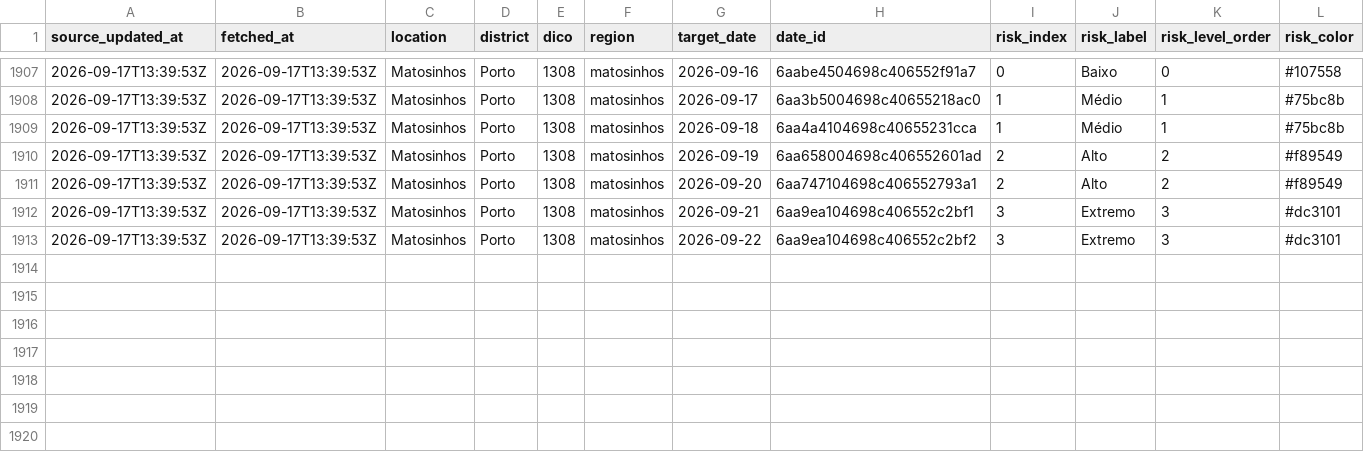
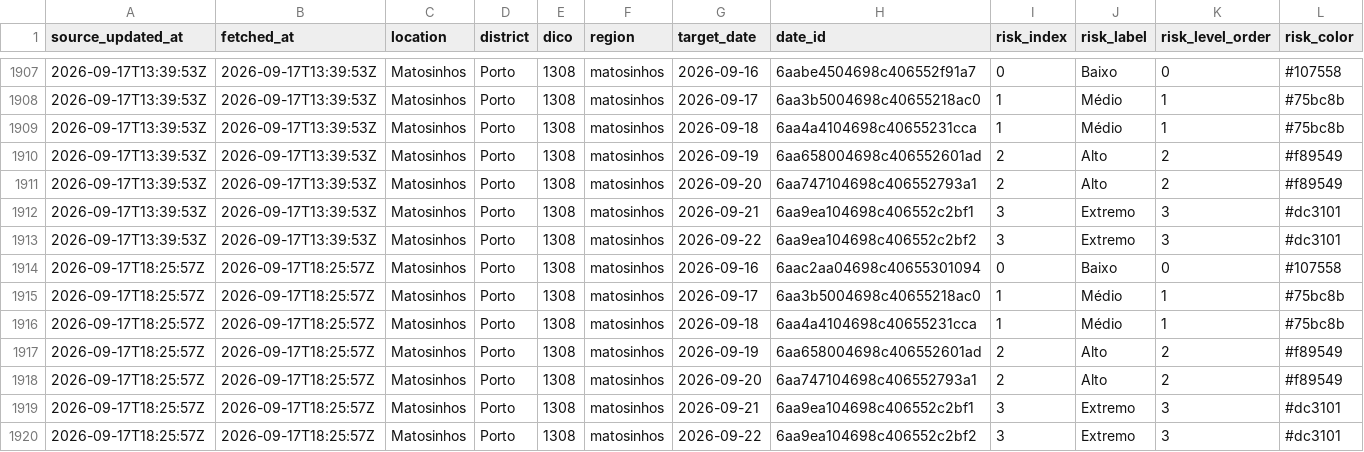
Before and after one commit to DBLQA90/qualar_matosinhos, a CSV file: data/clima_extremo_matosinhos_risk.csv, drawn as a sheet; only a part is shown, gaps mark what is left out; rows hold the shown columns only; the diff names each change by its address in the sheet, - before the commit and + after, or states it on an @@ line.

```diff
--- a/data/clima_extremo_matosinhos_risk.csv
+++ b/data/clima_extremo_matosinhos_risk.csv
+row 1914: 2026-09-17T18:25:57Z | 2026-09-17T18:25:57Z | Matosinhos | Porto | 1308 | matosinhos | 2026-09-16 | 6aac2aa04698c40655301094 | 0 | Baixo | 0 | #107558
+row 1915: 2026-09-17T18:25:57Z | 2026-09-17T18:25:57Z | Matosinhos | Porto | 1308 | matosinhos | 2026-09-17 | 6aa3b5004698c40655218ac0 | 1 | Médio | 1 | #75bc8b
+row 1916: 2026-09-17T18:25:57Z | 2026-09-17T18:25:57Z | Matosinhos | Porto | 1308 | matosinhos | 2026-09-18 | 6aa4a4104698c40655231cca | 1 | Médio | 1 | #75bc8b
+row 1917: 2026-09-17T18:25:57Z | 2026-09-17T18:25:57Z | Matosinhos | Porto | 1308 | matosinhos | 2026-09-19 | 6aa658004698c406552601ad | 2 | Alto | 2 | #f89549
+row 1918: 2026-09-17T18:25:57Z | 2026-09-17T18:25:57Z | Matosinhos | Porto | 1308 | matosinhos | 2026-09-20 | 6aa747104698c406552793a1 | 2 | Alto | 2 | #f89549
+row 1919: 2026-09-17T18:25:57Z | 2026-09-17T18:25:57Z | Matosinhos | Porto | 1308 | matosinhos | 2026-09-21 | 6aa9ea104698c406552c2bf1 | 3 | Extremo | 3 | #dc3101
+row 1920: 2026-09-17T18:25:57Z | 2026-09-17T18:25:57Z | Matosinhos | Porto | 1308 | matosinhos | 2026-09-22 | 6aa9ea104698c406552c2bf2 | 3 | Extremo | 3 | #dc3101
```
Also changed, not shown: data/ipma_matosinhos_station_observations.csv, data/openmeteo_matosinhos_extraction_status.csv, 18 other files.
